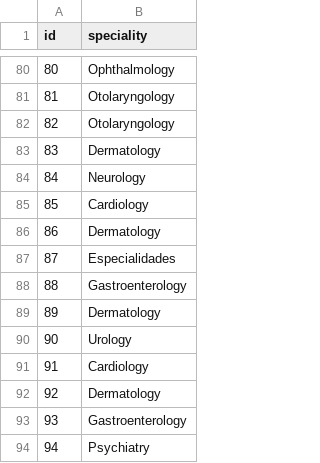
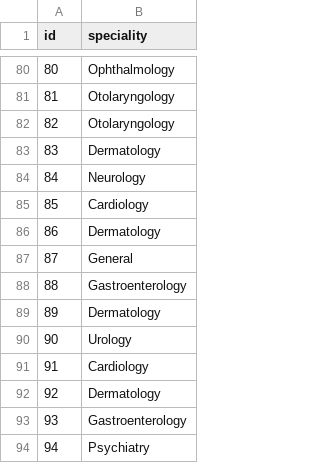
Before and after one commit to detiuaveiro/assignment-1---vulnerable-ehealth-application-grupo_11, a CSV file: app/data/doctor.csv, drawn as a sheet; only a part is shown, gaps mark what is left out; the diff covers the shown part only.

```diff
--- a/app/data/doctor.csv
+++ b/app/data/doctor.csv
@@ -86,3 +86,3 @@ id,speciality
 86,Dermatology
-87,Especialidades
+87,General
 88,Gastroenterology
```
Also changed, not shown: 6 edited cells elsewhere in this file, 11 other files.
